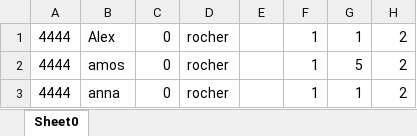
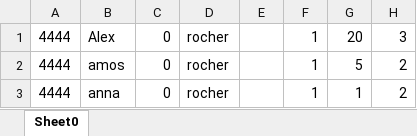
Before and after one commit to LMSFBH/Projet-informatique-ClassCraft, an Excel workbook: Classeur1.xlsx, sheet Sheet0, drawn as a sheet; only a part is shown; values as stored, in another font and other column widths than the file's, no borders; charts and pictures not drawn; the diff names each change by its address in the sheet, - before the commit and + after, or states it on an @@ line.

```diff
--- a/Classeur1.xlsx (sheet Sheet0)
+++ b/Classeur1.xlsx (sheet Sheet0)
-G1: 1
+G1: 20
-H1: 2
+H1: 3
```
Also changed, not shown: charts or pictures, 3 other files.
